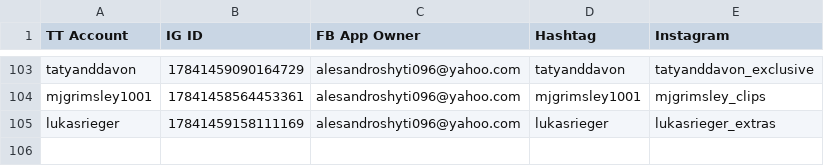
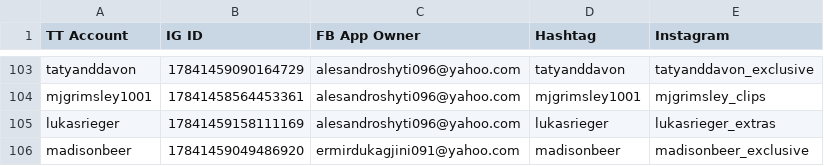
Before and after one commit to sammiphone6/Content_Arbitrage, a CSV file: account_posting/data/account_data_indiv.csv, drawn as a sheet; only a part is shown, gaps mark what is left out; the diff names each change by its address in the sheet, - before the commit and + after, or states it on an @@ line.

```diff
--- a/account_posting/data/account_data_indiv.csv
+++ b/account_posting/data/account_data_indiv.csv
+row 106: madisonbeer | 17841459049486920 | ermirdukagjini091@yahoo.com | madisonbeer | madisonbeer_exclusive
```
Also changed, not shown: account_adding/data/fbs.csv, account_adding/data/instas.csv, 4 other files.
